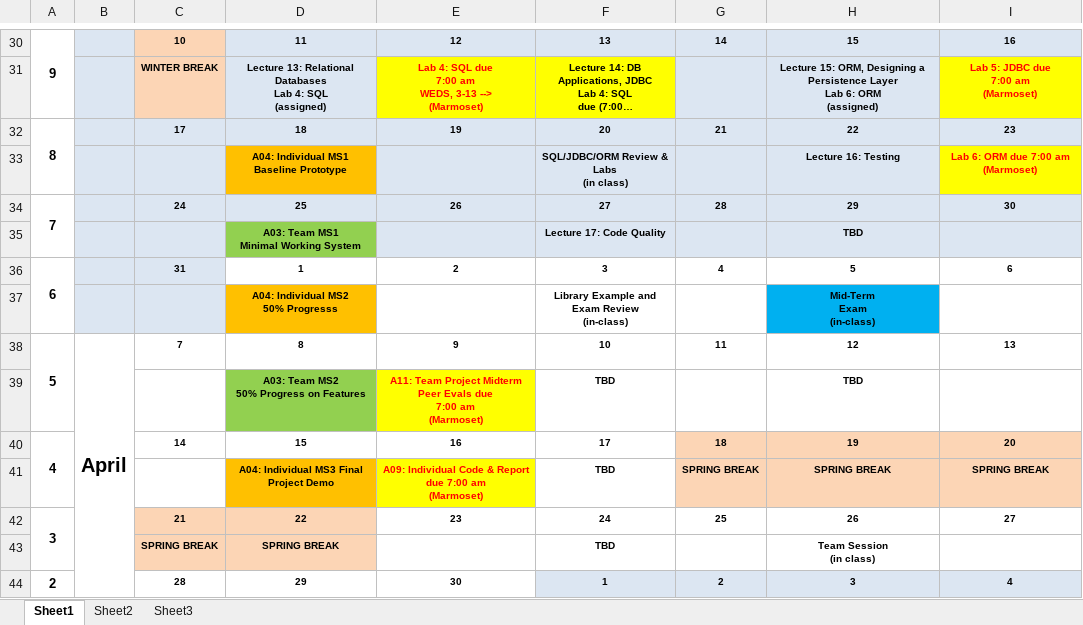
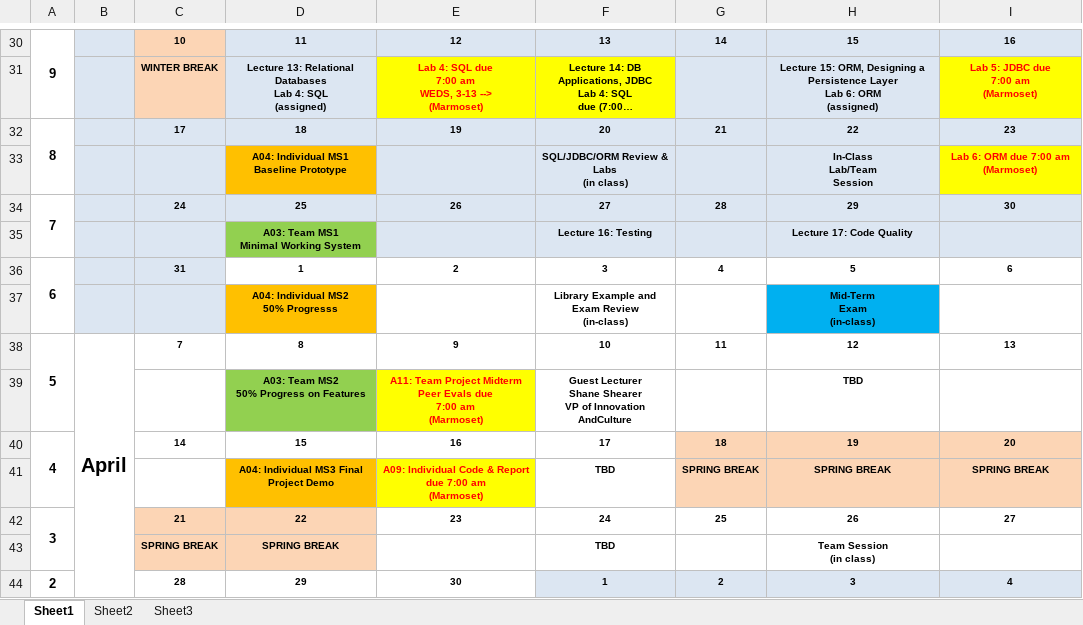
Before and after one commit to ycpcs/cs320-spring2019, an Excel workbook: CS320-Spring2019Calendar.xlsx, sheet Sheet1, drawn as a sheet; only a part is shown, gaps mark what is left out; long unchanged cells end in …; values as stored, in another font and other column widths than the file's, no borders; removed rows and columns are numbered as before the commit, all else as after; ↵ is a line break in a cell; the diff names each change by its address in the sheet, - before the commit and + after, or states it on an @@ line.

Commit message:
updated calendar

```diff
--- a/CS320-Spring2019Calendar.xlsx (sheet Sheet1)
+++ b/CS320-Spring2019Calendar.xlsx (sheet Sheet1)
-H33: Lecture 16: Testing
+H33: In-Class ↵ Lab/Team ↵ Session
-row 35:  |  |  | A03: Team MS1 ↵ Minimal Working System |  | Lecture 17: Code Quality |  | TBD
+row 35:  |  |  | A03: Team MS1 ↵ Minimal Working System |  | Lecture 16: Testing |  | Lecture 17: Code Quality
-F39: TBD
+F39: Guest Lecturer ↵ Shane Shearer ↵ VP of Innovation ↵ AndCulture
```
Also changed, not shown: 2 other files.
